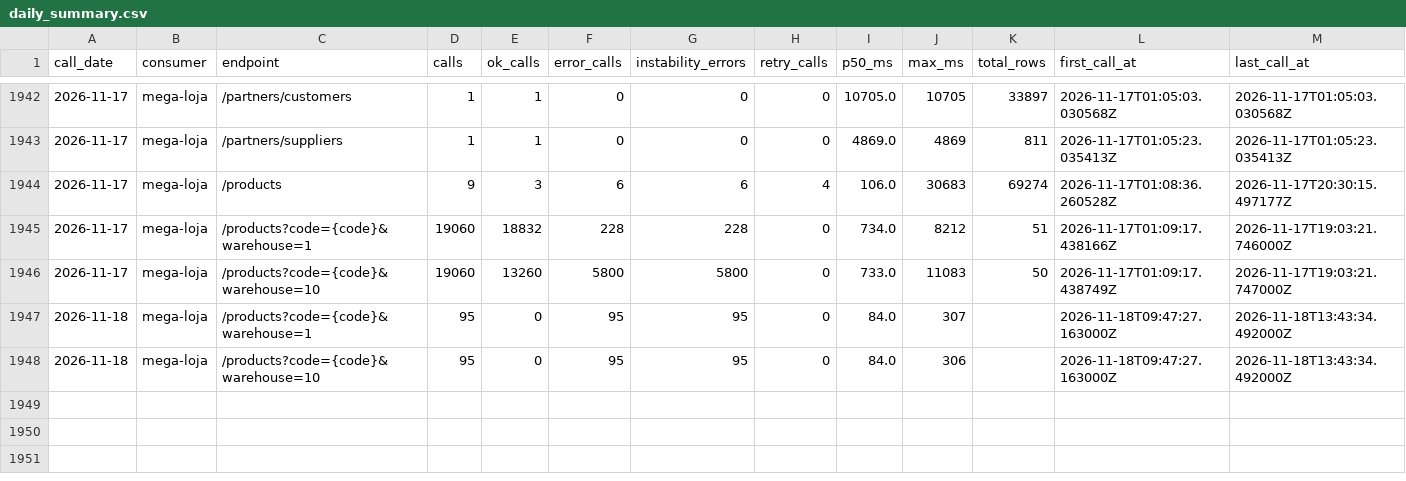
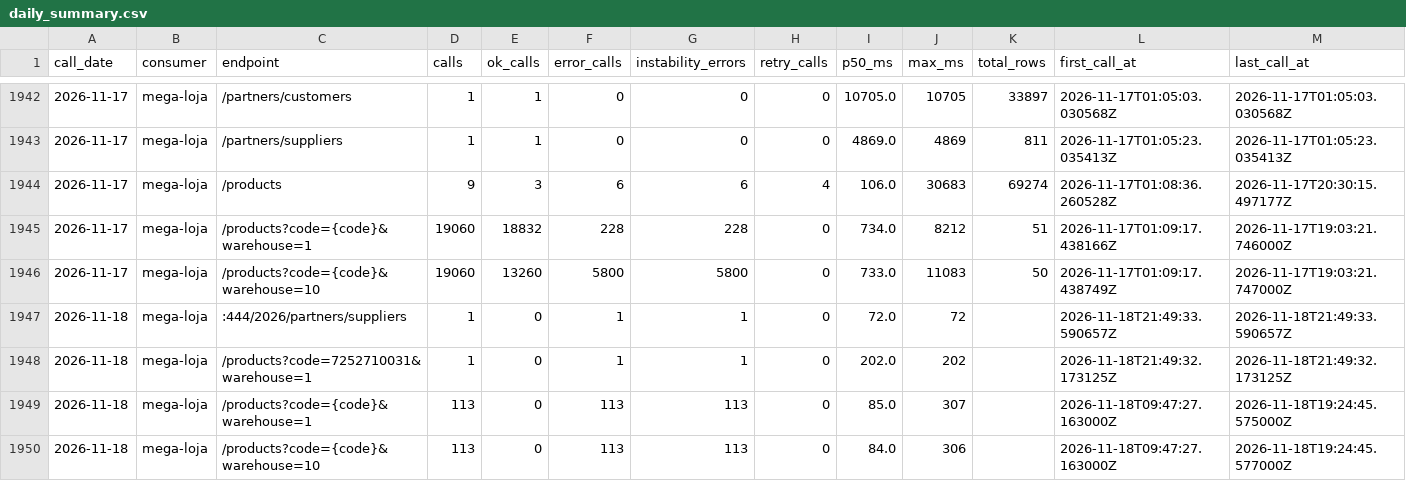
Before and after one commit to xxffoottxx/artsoft-call-log, a CSV file: daily_summary.csv, drawn as a sheet; only a part is shown, gaps mark what is left out.

Commit message:
call-log 2026-11-18: 228 calls, 228 errors; box 359 reads, 0 writes

```diff
--- a/daily_summary.csv
+++ b/daily_summary.csv
@@ -1946,3 +1946,5 @@ call_date,consumer,endpoint,calls,ok_calls,error_calls,instability_errors,retry_
 2026-11-17,mega-loja,/products?code={code}&warehouse=10,19060,13260,5800,5800,0,733.0,11083,50,2026-11-17T01:09:17.438749Z,2026-11-17T19:03:21.747000Z
-2026-11-18,mega-loja,/products?code={code}&warehouse=1,95,0,95,95,0,84.0,307,,2026-11-18T09:47:27.163000Z,2026-11-18T13:43:34.492000Z
-2026-11-18,mega-loja,/products?code={code}&warehouse=10,95,0,95,95,0,84.0,306,,2026-11-18T09:47:27.163000Z,2026-11-18T13:43:34.492000Z
+2026-11-18,mega-loja,:444/2026/partners/suppliers,1,0,1,1,0,72.0,72,,2026-11-18T21:49:33.590657Z,2026-11-18T21:49:33.590657Z
+2026-11-18,mega-loja,/products?code=7252710031&warehouse=1,1,0,1,1,0,202.0,202,,2026-11-18T21:49:32.173125Z,2026-11-18T21:49:32.173125Z
+2026-11-18,mega-loja,/products?code={code}&warehouse=1,113,0,113,113,0,85.0,307,,2026-11-18T09:47:27.163000Z,2026-11-18T19:24:45.575000Z
+2026-11-18,mega-loja,/products?code={code}&warehouse=10,113,0,113,113,0,84.0,306,,2026-11-18T09:47:27.163000Z,2026-11-18T19:24:45.577000Z
```
Also changed, not shown: caixa_resumo.csv, 2 other files.
